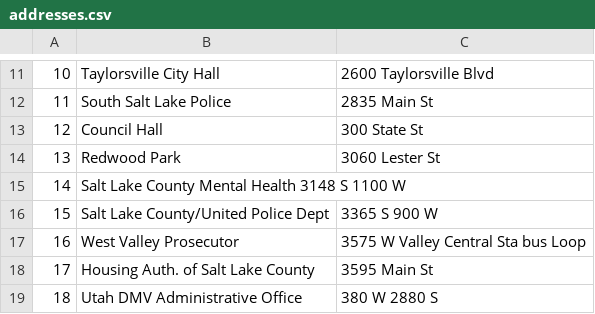
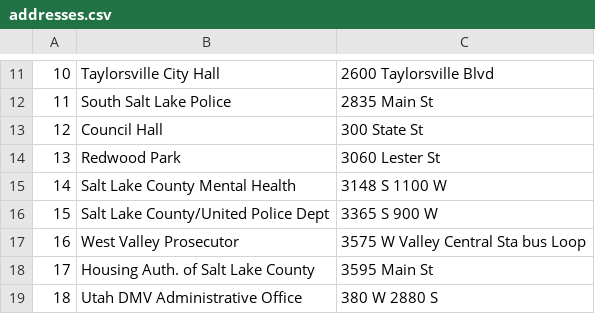
Before and after one commit to jameswcarney/DeliveryScheduler, a CSV file: data/addresses.csv, drawn as a sheet; only a part is shown, gaps mark what is left out.

Commit message:
Updated CSV files for proper formatting

```diff
--- a/data/addresses.csv
+++ b/data/addresses.csv
@@ -14,3 +14,3 @@
 13,Redwood Park,3060 Lester St
-14,Salt Lake County Mental Health 3148 S 1100 W
+14,Salt Lake County Mental Health,3148 S 1100 W
 15,Salt Lake County/United Police Dept,3365 S 900 W
```
